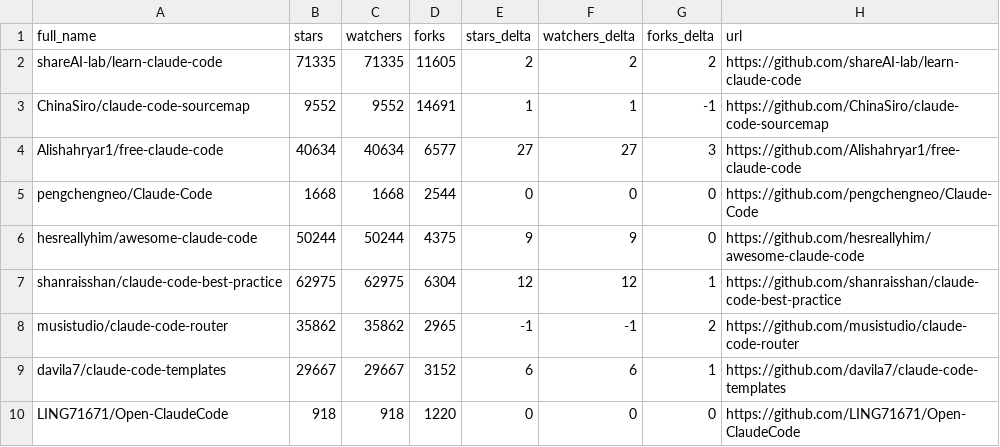
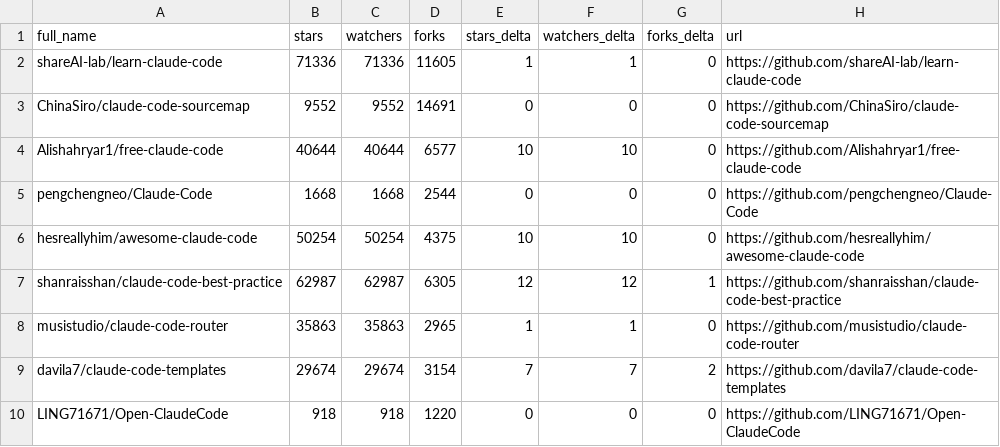
Before and after one commit to ceo1st/awesome-claude-code, a CSV file: data/repo-ticker.csv, drawn as a sheet; only a part is shown; the diff covers the shown part only.

```diff
--- a/data/repo-ticker.csv
+++ b/data/repo-ticker.csv
@@ -1,10 +1,10 @@
 full_name,stars,watchers,forks,stars_delta,watchers_delta,forks_delta,url
-shareAI-lab/learn-claude-code,71335,71335,11605,2,2,2,https://github.com/shareAI-lab/learn-claude-code
-ChinaSiro/claude-code-sourcemap,9552,9552,14691,1,1,-1,https://github.com/ChinaSiro/claude-code-sourcemap
-Alishahryar1/free-claude-code,40634,40634,6577,27,27,3,https://github.com/Alishahryar1/free-claude-code
+shareAI-lab/learn-claude-code,71336,71336,11605,1,1,0,https://github.com/shareAI-lab/learn-claude-code
+ChinaSiro/claude-code-sourcemap,9552,9552,14691,0,0,0,https://github.com/ChinaSiro/claude-code-sourcemap
+Alishahryar1/free-claude-code,40644,40644,6577,10,10,0,https://github.com/Alishahryar1/free-claude-code
 pengchengneo/Claude-Code,1668,1668,2544,0,0,0,https://github.com/pengchengneo/Claude-Code
-hesreallyhim/awesome-claude-code,50244,50244,4375,9,9,0,https://github.com/hesreallyhim/awesome-claude-code
-shanraisshan/claude-code-best-practice,62975,62975,6304,12,12,1,https://github.com/shanraisshan/claude-code-best-practice
-musistudio/claude-code-router,35862,35862,2965,-1,-1,2,https://github.com/musistudio/claude-code-router
-davila7/claude-code-templates,29667,29667,3152,6,6,1,https://github.com/davila7/claude-code-templates
+hesreallyhim/awesome-claude-code,50254,50254,4375,10,10,0,https://github.com/hesreallyhim/awesome-claude-code
+shanraisshan/claude-code-best-practice,62987,62987,6305,12,12,1,https://github.com/shanraisshan/claude-code-best-practice
+musistudio/claude-code-router,35863,35863,2965,1,1,0,https://github.com/musistudio/claude-code-router
+davila7/claude-code-templates,29674,29674,3154,7,7,2,https://github.com/davila7/claude-code-templates
 LING71671/Open-ClaudeCode,918,918,1220,0,0,0,https://github.com/LING71671/Open-ClaudeCode
```
Also changed, not shown: 1 added row, 1 removed row, 1 moved row and 127 edited cells elsewhere in this file, 2 other files.
